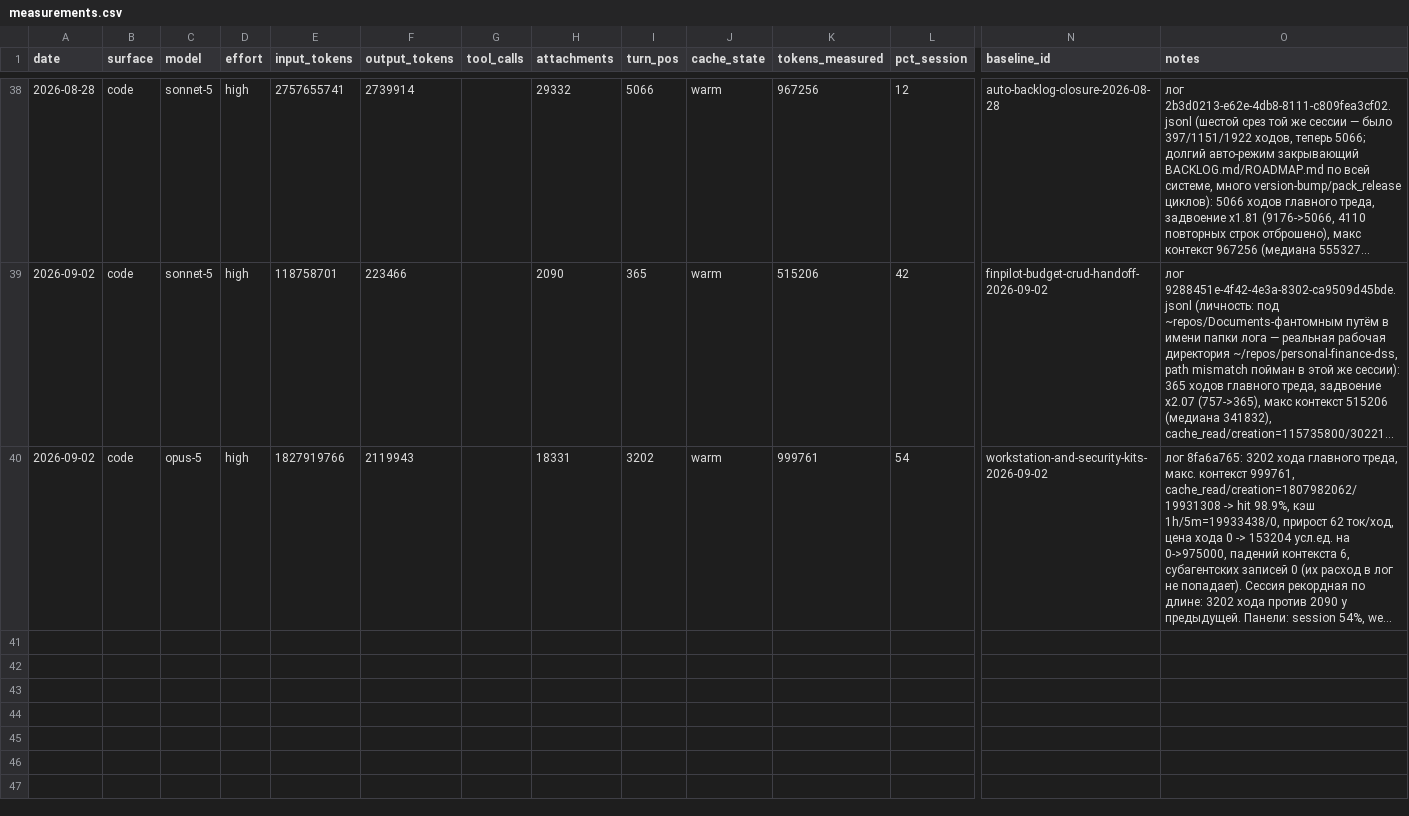
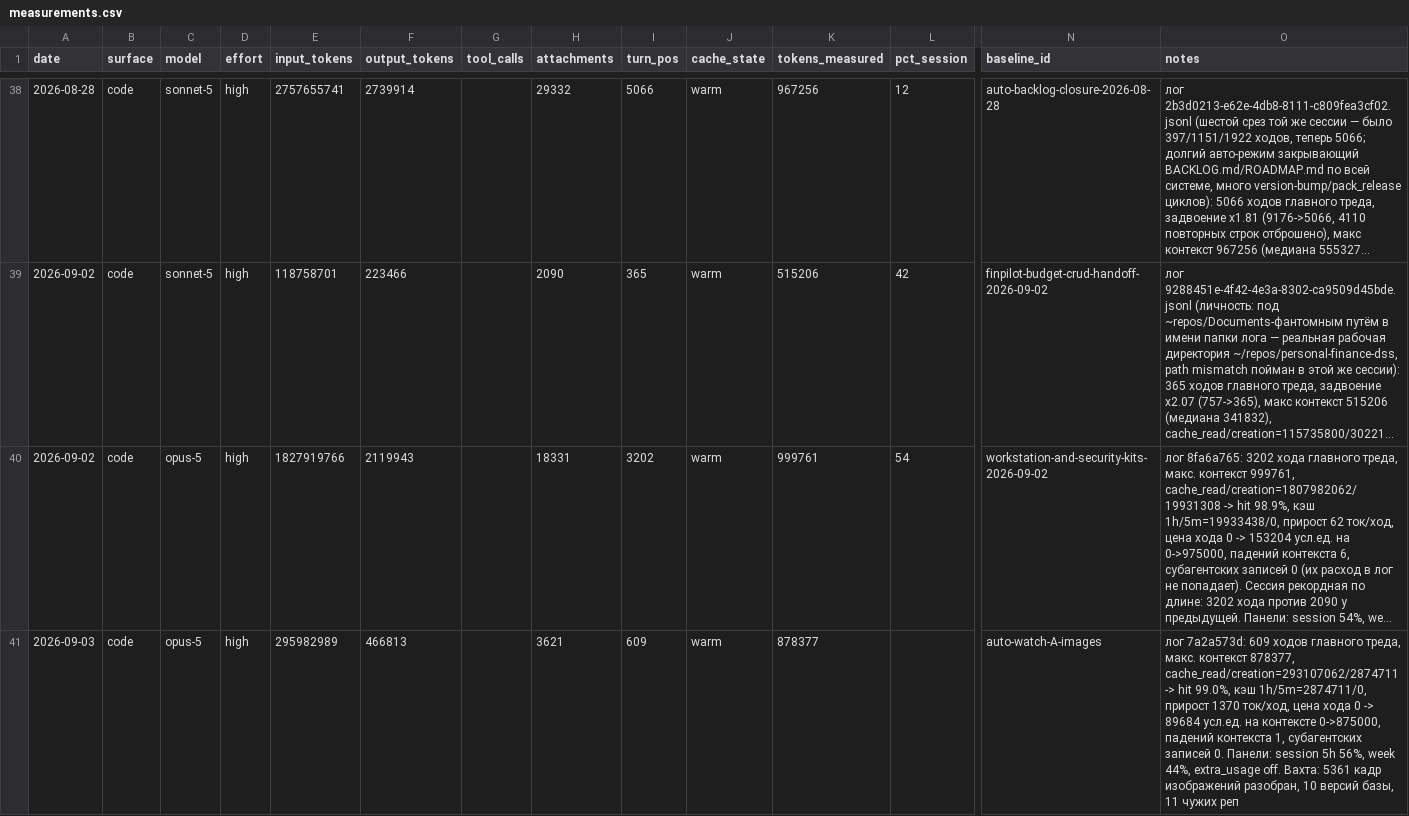
Before and after one commit to vevdokimovm/personal-finance-dss, a CSV file: _base/reports/experiments/token-consumption/measurements.csv, drawn as a sheet; only a part is shown, gaps mark what is left out; long unchanged cells end in …; rows hold the shown columns only; the diff names each change by its address in the sheet, - before the commit and + after, or states it on an @@ line.

```diff
--- a/_base/reports/experiments/token-consumption/measurements.csv
+++ b/_base/reports/experiments/token-consumption/measurements.csv
+row 41: 2026-09-03 | code | opus-5 | high | 295982989 | 466813 |  | 3621 | 609 | warm | 878377 |  | auto-watch-A-images | лог 7a2a573d: 609 ходов главного треда, макс. контекст 878377, cache_read/creation=293107062/2874711 -> hit 99.0%, кэш 1h/5m=2874711/0, прирост 1370 ток/ход, цена хода 0 -> 89684 усл.ед. на контексте 0->875000, падений контекста 1, субагентских записей 0. Панели: session 5h 56%, week 44%, extra_usage off. Вахта: 5361 кадр изображений разобран, 10 версий базы, 11 чужих реп
```
Also changed, not shown: _base/12-workstation-kit/observations/measurements.csv, _base/reports/releases/LEDGER.tsv, 56 other files.
